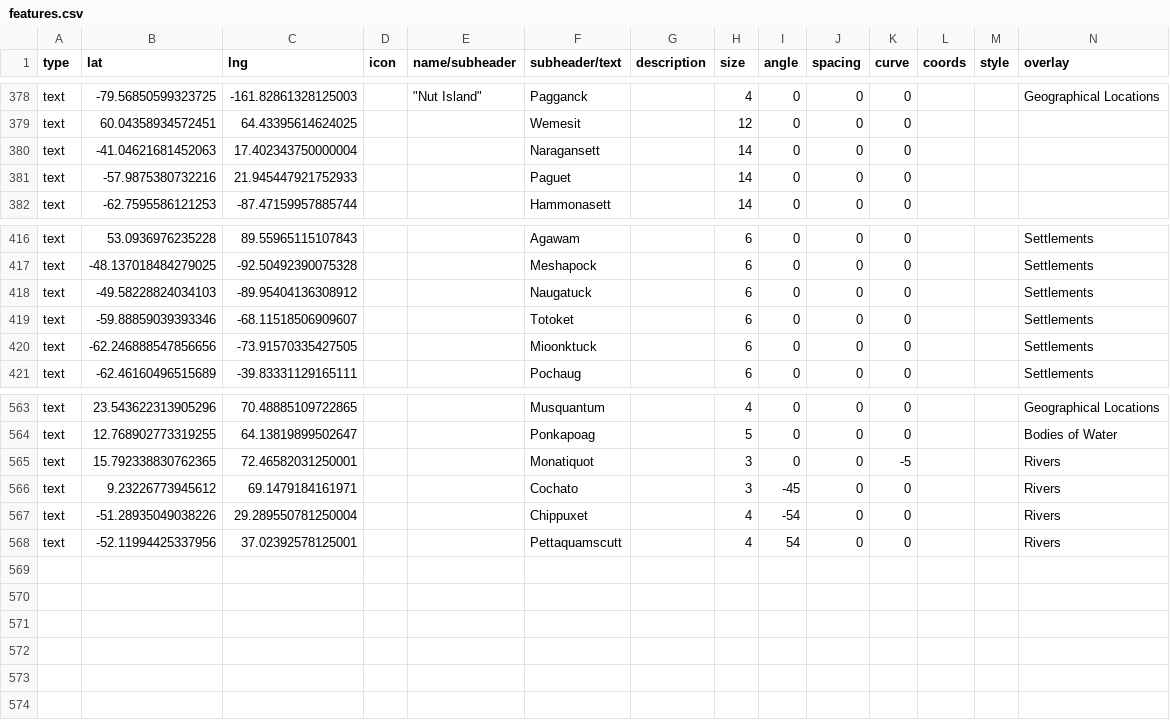
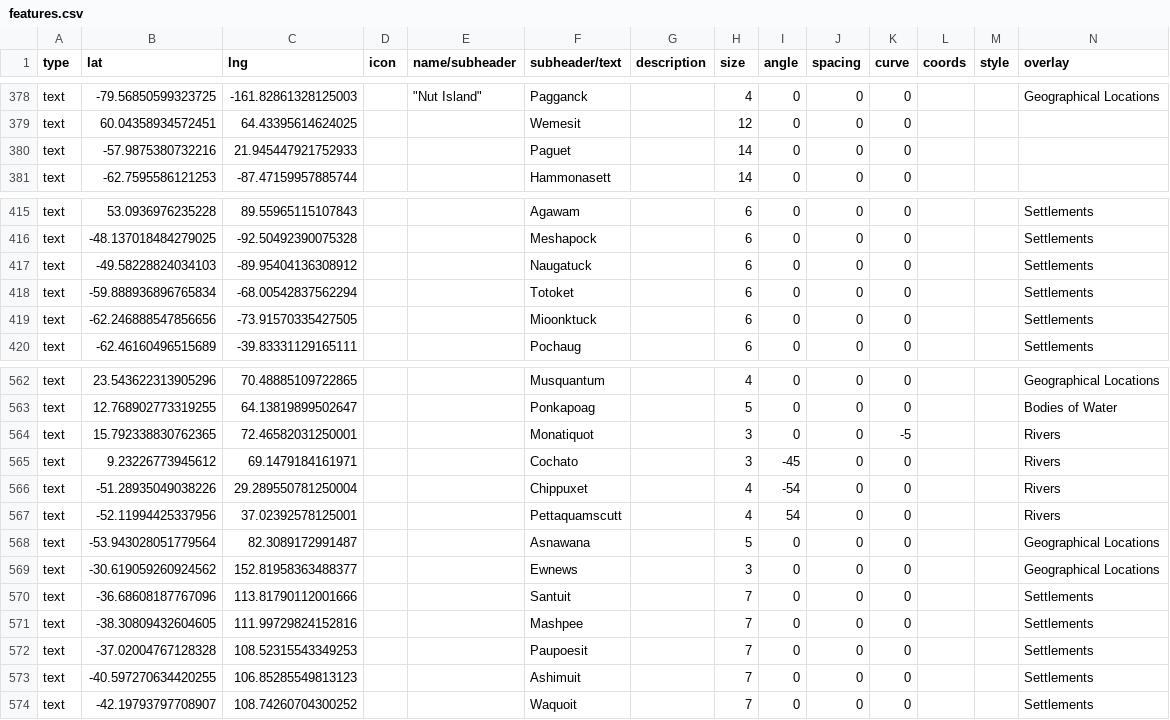
Before and after one commit to nativenewengland/map, a CSV file: data/features.csv, drawn as a sheet; only a part is shown, gaps mark what is left out.

Commit message:
Update features.csv

```diff
--- a/data/features.csv
+++ b/data/features.csv
@@ -396,3 +396,2 @@ text,-79.56850599323725,-161.82861328125003,,"""Nut Island""",Pagganck,,4,0,0,0,
 text,60.04358934572451,64.43395614624025,,,Wemesit,,12,0,0,0,,,
-text,-41.04621681452063,17.402343750000004,,,Naragansett,,14,0,0,0,,,
 text,-57.9875380732216,21.945447921752933,,,Paguet,,14,0,0,0,,,
@@ -435,3 +434,3 @@ text,-48.137018484279025,-92.50492390075328,,,Meshapock,,6,0,0,0,,,Settlements
 text,-49.58228824034103,-89.95404136308912,,,Naugatuck,,6,0,0,0,,,Settlements
-text,-59.88859039393346,-68.11518506909607,,,Totoket,,6,0,0,0,,,Settlements
+text,-59.888936896765834,-68.00542837562294,,,Totoket,,6,0,0,0,,,Settlements
 text,-62.246888547856656,-73.91570335427505,,,Mioonktuck,,6,0,0,0,,,Settlements
@@ -592 +591,8 @@ text,-51.28935049038226,29.289550781250004,,,Chippuxet,,4,-54,0,0,,,Rivers
 text,-52.11994425337956,37.02392578125001,,,Pettaquamscutt ,,4,54,0,0,,,Rivers
+text,-53.943028051779564,82.3089172991487,,,Asnawana,,5,0,0,0,,,Geographical Locations
+text,-30.619059260924562,152.81958363488377,,,Ewnews,,3,0,0,0,,,Geographical Locations
+text,-36.68608187767096,113.81790112001666,,,Santuit,,7,0,0,0,,,Settlements
+text,-38.30809432604605,111.99729824152816,,,Mashpee,,7,0,0,0,,,Settlements
+text,-37.02004767128328,108.52315543349253,,,Paupoesit,,7,0,0,0,,,Settlements
+text,-40.597270634420255,106.85285549813123,,,Ashimuit,,7,0,0,0,,,Settlements
+text,-42.19793797708907,108.74260704300252,,,Waquoit,,7,0,0,0,,,Settlements
```
